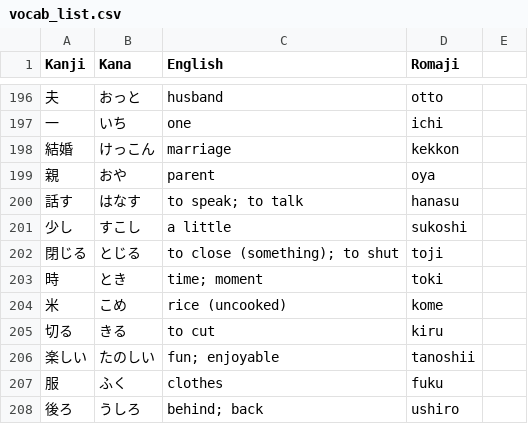
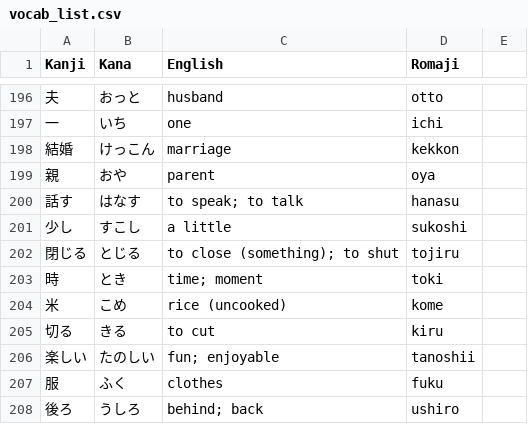
Before and after one commit to YujioOut/FluencyFlow, a CSV file: vocab_list.csv, drawn as a sheet; only a part is shown, gaps mark what is left out.

Commit message:
Add files via upload

```diff
--- a/vocab_list.csv
+++ b/vocab_list.csv
@@ -201,3 +201,3 @@ Kanji,Kana,English,Romaji
 少し,すこし,a little, sukoshi
-閉じる,とじる,to close (something); to shut,toji
+閉じる,とじる,to close (something); to shut,tojiru
 時,とき,time; moment,toki
```
